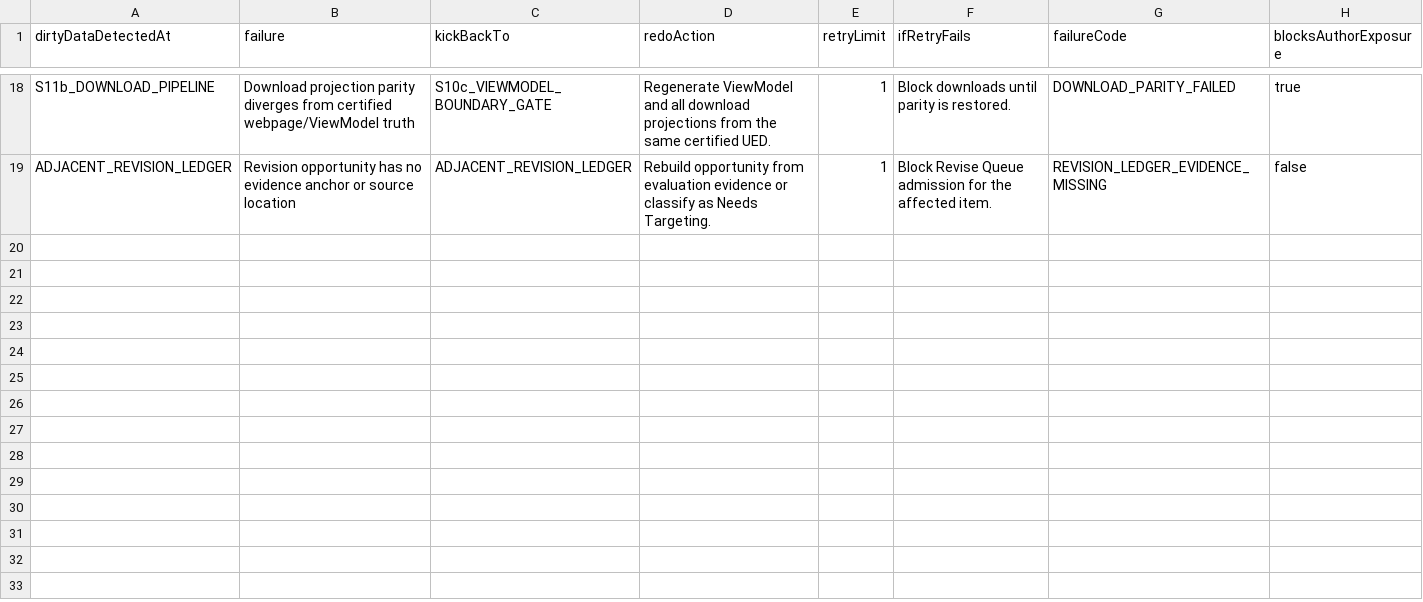
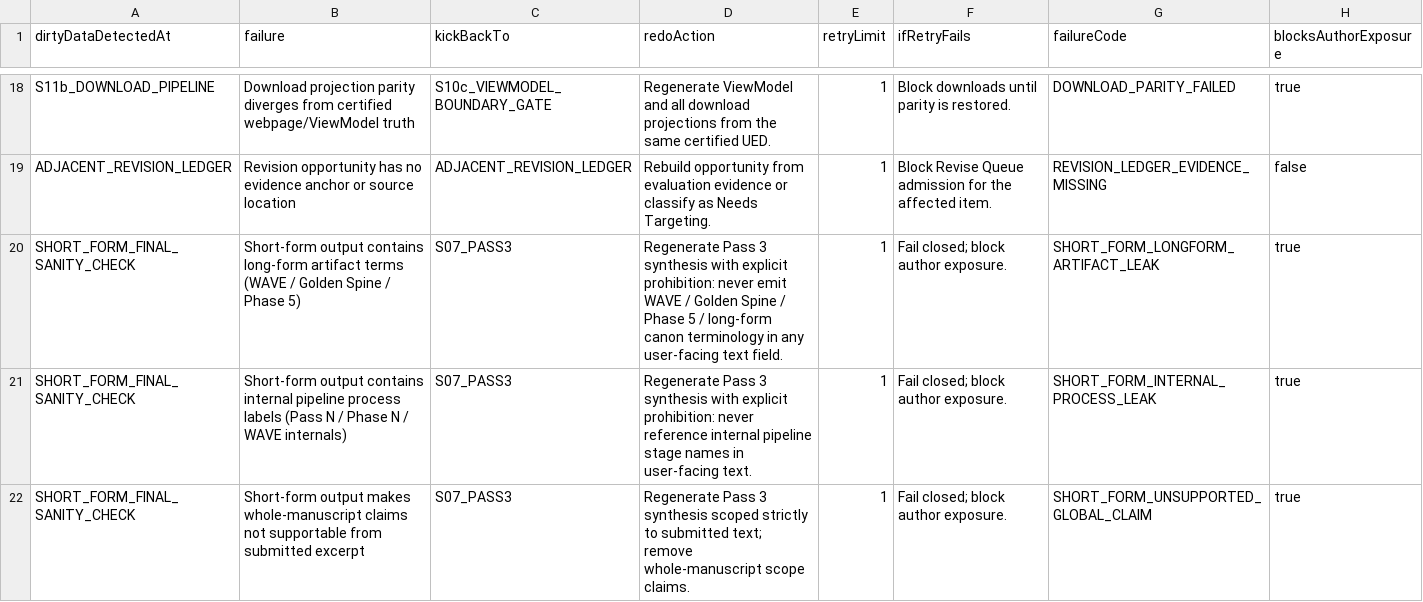
Before and after one commit to Mmeraw/literary-ai-partner, a CSV file: docs/registries/kick_matrix.csv, drawn as a sheet; only a part is shown, gaps mark what is left out.

Commit message:
test: close SHORT_FORM hardening gaps — CSV mirror + processor handoff seam tests
- docs/registries/kick_matrix.csv: add 3 missing SHORT_FORM entries
  (SHORT_FORM_LONGFORM_ARTIFACT_LEAK, SHORT_FORM_INTERNAL_PROCESS_LEAK,
  SHORT_FORM_UNSUPPORTED_GLOBAL_CLAIM). Previously 18 rows; fipocRegistry
  CSV-mirror test was failing with Expected: 21 / Received: 18. Now 21 rows,
  test passes.

- processor.governance-runtime-flow.test.ts: add 3 new tests
  1. SHORT_FORM_* kick-eligible with budget=1, not terminal
     (all 3 kickable codes: isKickEligibleFailureCode=true,
      isTerminalFailureCode=false, maxSelfRecoveryAttempts=1)
  2. Non-kickable SHORT_FORM_* codes are terminal (MISSING_ANCHORS,
     FAKE_CERTAINTY, PLACEHOLDER_SCORE_CLUSTER, SCORE_SUMMARY_CONTRADICTION)
  3. Processor source reads short_form_retry_instruction from progress and
     passes as _shortFormRetryInstruction through runPipeline to
     runPass3Synthesis (static source inspection seam test — verifies the
     critical kickback→retry instruction→prohibition injection chain is intact)

All suites: 7/7 passed, 344/344 tests green.

```diff
--- a/docs/registries/kick_matrix.csv
+++ b/docs/registries/kick_matrix.csv
@@ -19 +19,4 @@ S11b_DOWNLOAD_PIPELINE,Download projection parity diverges from certified webpag
 ADJACENT_REVISION_LEDGER,Revision opportunity has no evidence anchor or source location,ADJACENT_REVISION_LEDGER,Rebuild opportunity from evaluation evidence or classify as Needs Targeting.,1,Block Revise Queue admission for the affected item.,REVISION_LEDGER_EVIDENCE_MISSING,false
+SHORT_FORM_FINAL_SANITY_CHECK,Short-form output contains long-form artifact terms (WAVE / Golden Spine / Phase 5),S07_PASS3,Regenerate Pass 3 synthesis with explicit prohibition: never emit WAVE / Golden Spine / Phase 5 / long-form canon terminology in any user-facing text field.,1,Fail closed; block author exposure.,SHORT_FORM_LONGFORM_ARTIFACT_LEAK,true
+SHORT_FORM_FINAL_SANITY_CHECK,Short-form output contains internal pipeline process labels (Pass N / Phase N / WAVE internals),S07_PASS3,Regenerate Pass 3 synthesis with explicit prohibition: never reference internal pipeline stage names in user-facing text.,1,Fail closed; block author exposure.,SHORT_FORM_INTERNAL_PROCESS_LEAK,true
+SHORT_FORM_FINAL_SANITY_CHECK,Short-form output makes whole-manuscript claims not supportable from submitted excerpt,S07_PASS3,Regenerate Pass 3 synthesis scoped strictly to submitted text; remove whole-manuscript scope claims.,1,Fail closed; block author exposure.,SHORT_FORM_UNSUPPORTED_GLOBAL_CLAIM,true
```
Also changed, not shown: 1 other file.
